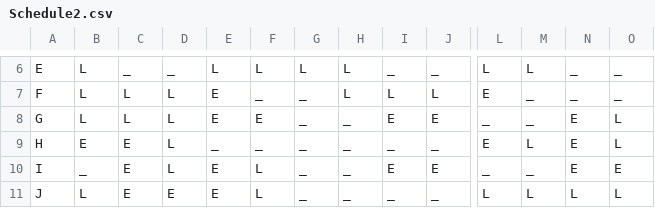
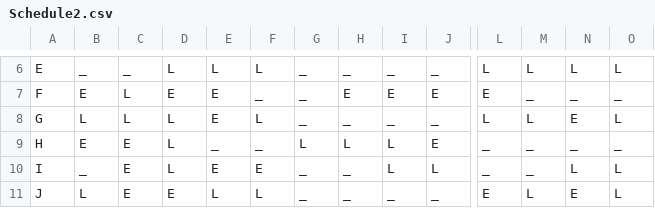
Before and after one commit to evavanrooijen/thesis_MSc, a CSV file: Schedule2.csv, drawn as a sheet; only a part is shown, gaps mark what is left out; the diff covers the shown part only; the diff names each change by its address in the sheet, - before the commit and + after, or states it on an @@ line.

```diff
--- a/Schedule2.csv
+++ b/Schedule2.csv
-B6: L
+B6: _
-D6: _
+D6: L
-G6: L
+G6: _
-H6: L
+H6: _
-N6: _
+N6: L
-O6: _
+O6: L
-B7: L
+B7: E
-D7: L
+D7: E
-H7: L
+H7: E
-I7: L
+I7: E
-J7: L
+J7: E
-F8: E
+F8: L
-I8: E
+I8: _
-J8: E
+J8: _
-L8: _
+L8: L
-M8: _
+M8: L
-G9: _
+G9: L
-H9: _
+H9: L
-I9: _
+I9: L
-J9: _
+J9: E
-L9: E
+L9: _
-M9: L
+M9: _
-N9: E
+N9: _
-O9: L
+O9: _
-F10: L
+F10: E
-I10: E
+I10: L
-J10: E
+J10: L
-N10: E
+N10: L
-O10: E
+O10: L
-E11: E
+E11: L
-L11: L
+L11: E
-N11: L
+N11: E
```
Also changed, not shown: 42 edited cells elsewhere in this file, satisfaction_scores1.csv, satisfaction_scores2.csv, 1 other file.
